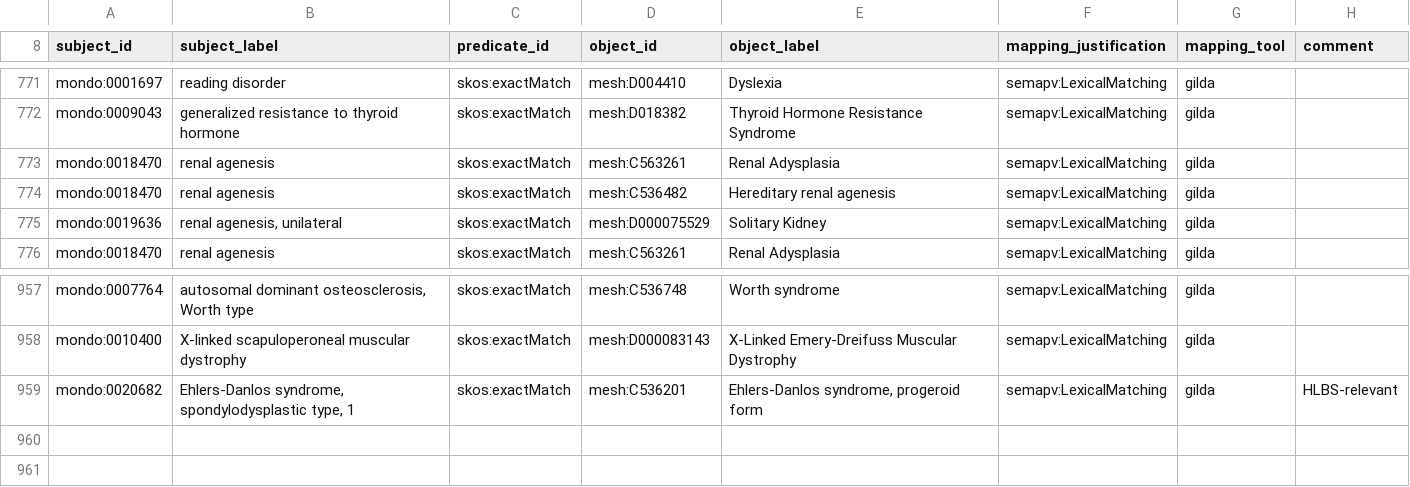
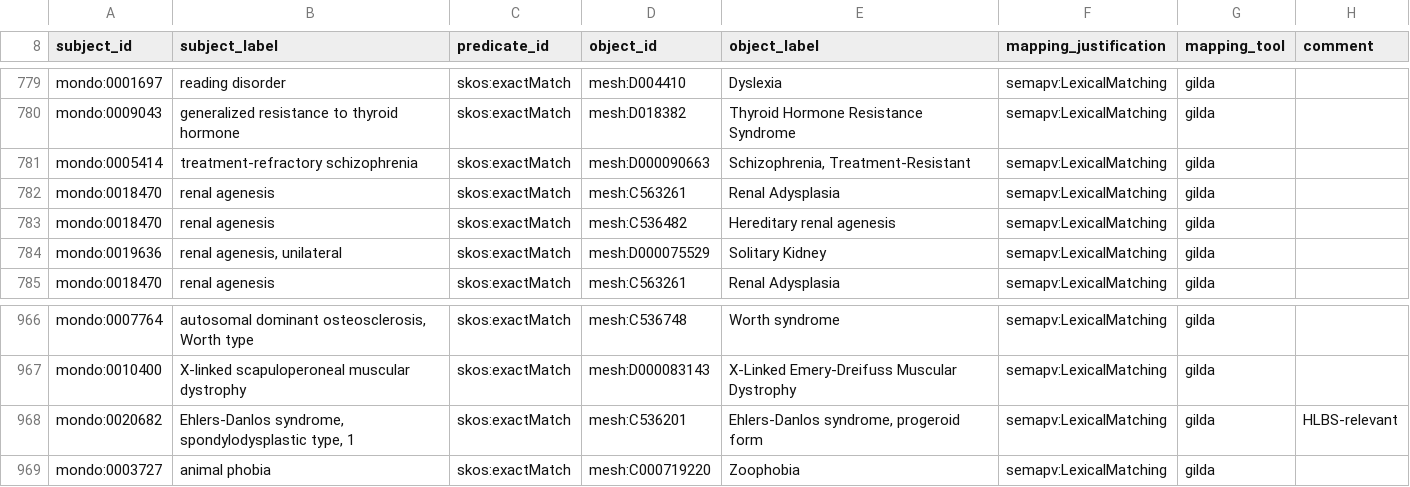
Before and after one commit to HarshitSoni1903/mapnet, a TSV file: scripts/gilda_mondo_mesh_predictions.sssom.tsv, drawn as a sheet; only a part is shown, gaps mark what is left out; the diff covers the shown part only.

Commit message:
Add Gilda and LogMap based MONDO-MeSH mappings

```diff
--- a/scripts/gilda_mondo_mesh_predictions.sssom.tsv
+++ b/scripts/gilda_mondo_mesh_predictions.sssom.tsv
@@ -772,2 +780,3 @@ mondo:0001697	reading disorder	skos:exactMatch	mesh:D004410	Dyslexia	semapv:Lexi
 mondo:0009043	generalized resistance to thyroid hormone	skos:exactMatch	mesh:D018382	Thyroid Hormone Resistance Syndrome	semapv:LexicalMatching	gilda	
+mondo:0005414	treatment-refractory schizophrenia	skos:exactMatch	mesh:D000090663	Schizophrenia, Treatment-Resistant	semapv:LexicalMatching	gilda	
 mondo:0018470	renal agenesis	skos:exactMatch	mesh:C563261	Renal Adysplasia	semapv:LexicalMatching	gilda	
@@ -959 +968,2 @@ mondo:0010400	X-linked scapuloperoneal muscular dystrophy	skos:exactMatch	mesh:D
 mondo:0020682	Ehlers-Danlos syndrome, spondylodysplastic type, 1	skos:exactMatch	mesh:C536201	Ehlers-Danlos syndrome, progeroid form	semapv:LexicalMatching	gilda	HLBS-relevant
+mondo:0003727	animal phobia	skos:exactMatch	mesh:C000719220	Zoophobia	semapv:LexicalMatching	gilda	
```
Also changed, not shown: 8 added rows elsewhere in this file, 3 other files.
